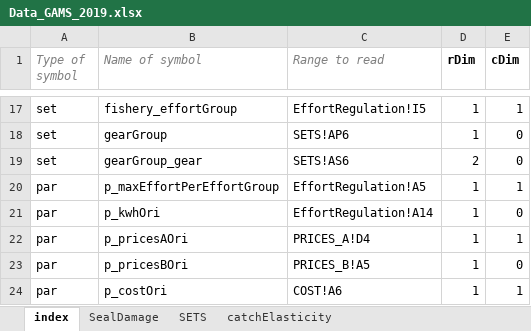
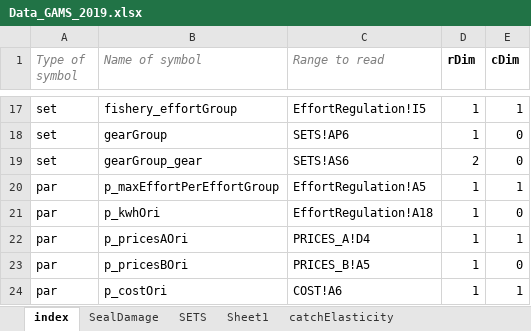
Before and after one commit to SLUTorbjornJansson/fish-pal, an Excel workbook: Inputfiles/Data_GAMS_2019.xlsx, sheet index, drawn as a sheet; only a part is shown, gaps mark what is left out; values as stored, in another font and other column widths than the file's, no borders; the diff names each change by its address in the sheet, - before the commit and + after, or states it on an @@ line.

```diff
--- a/Inputfiles/Data_GAMS_2019.xlsx (sheet index)
+++ b/Inputfiles/Data_GAMS_2019.xlsx (sheet index)
+sheet tab: Sheet1
-C21 (Range to read): EffortRegulation!A14
+C21 (Range to read): EffortRegulation!A18
```
Also changed, not shown: sheet SETS, sheet EffortRegulation, 2 other files.
